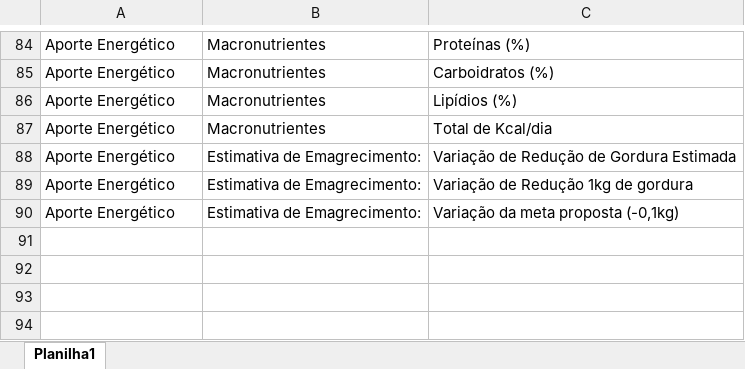
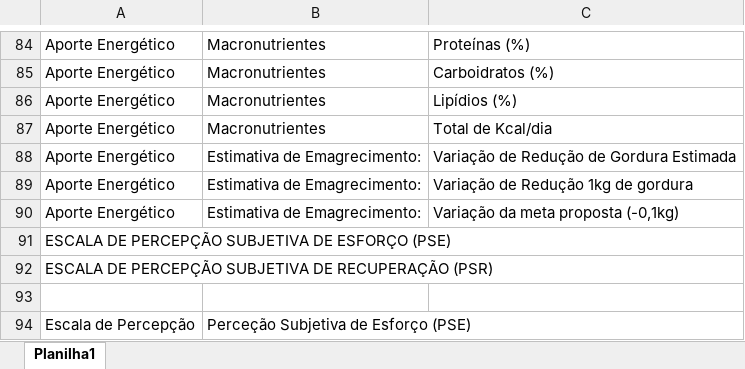
Before and after one commit to crgasparoto-br/training-system, an Excel workbook: docs/Variáveis.xlsx, sheet Planilha1, drawn as a sheet; only a part is shown, gaps mark what is left out; values as stored, in another font and other column widths than the file's, no borders; the diff names each change by its address in the sheet, - before the commit and + after, or states it on an @@ line.

```diff
--- a/docs/Variáveis.xlsx (sheet Planilha1)
+++ b/docs/Variáveis.xlsx (sheet Planilha1)
+row 91: ESCALA DE PERCEPÇÃO SUBJETIVA DE ESFORÇO (PSE)
+row 92: ESCALA DE PERCEPÇÃO SUBJETIVA DE RECUPERAÇÃO (PSR)
+row 93: (empty)
+row 94: Escala de Percepção | Perceção Subjetiva de Esforço (PSE)
```
Also changed, not shown: 21 other files.
